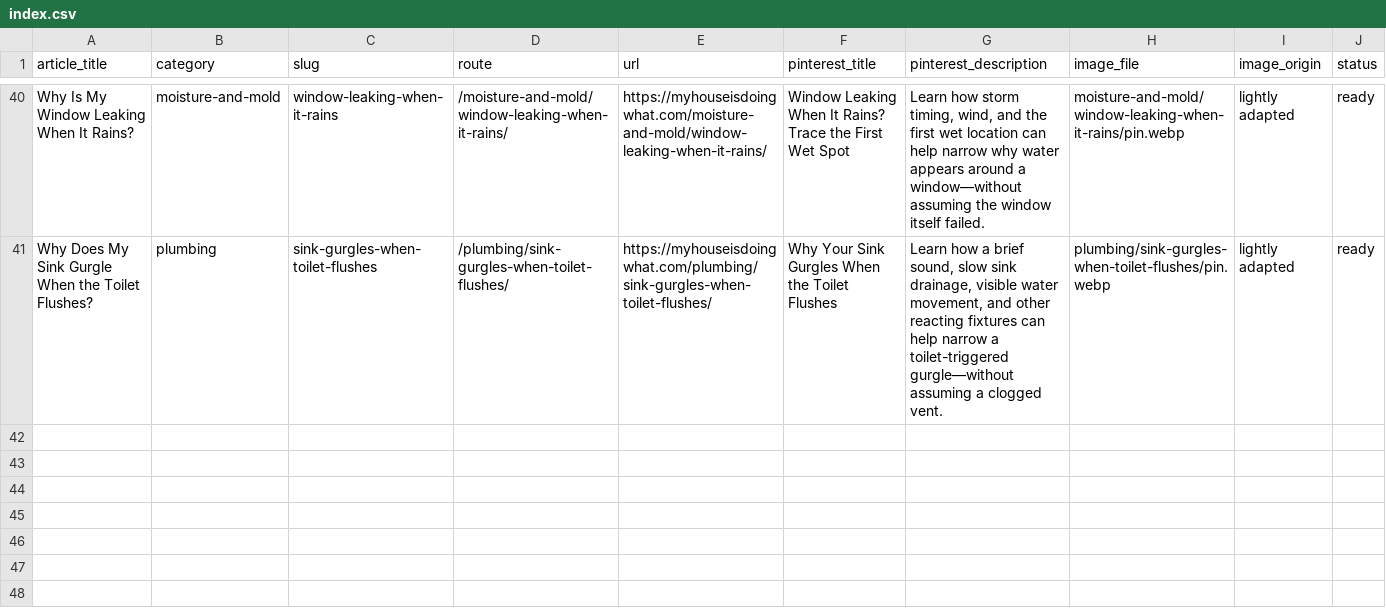
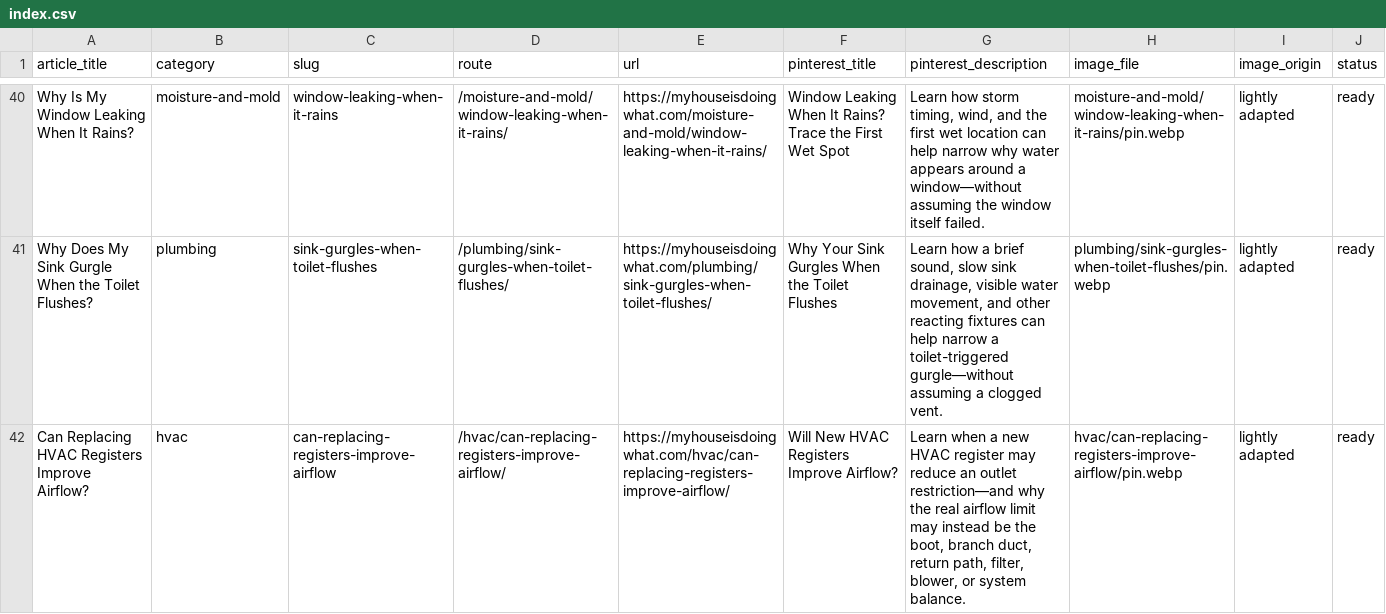
Before and after one commit to gageg123-de/housewise, a CSV file: content-deployment/pinterest-blog-content/index.csv, drawn as a sheet; only a part is shown, gaps mark what is left out.

```diff
--- a/content-deployment/pinterest-blog-content/index.csv
+++ b/content-deployment/pinterest-blog-content/index.csv
@@ -41 +41,2 @@
 "Why Does My Sink Gurgle When the Toilet Flushes?","plumbing","sink-gurgles-when-toilet-flushes","/plumbing/sink-gurgles-when-toilet-flushes/","https://myhouseisdoingwhat.com/plumbing/sink-gurgles-when-toilet-flushes/","Why Your Sink Gurgles When the Toilet Flushes","Learn how a brief sound, slow sink drainage, visible water movement, and other reacting fixtures can help narrow a toilet-triggered gurgle—without assuming a clogged vent.","plumbing/sink-gurgles-when-toilet-flushes/pin.webp","lightly adapted","ready"
+"Can Replacing HVAC Registers Improve Airflow?","hvac","can-replacing-registers-improve-airflow","/hvac/can-replacing-registers-improve-airflow/","https://myhouseisdoingwhat.com/hvac/can-replacing-registers-improve-airflow/","Will New HVAC Registers Improve Airflow?","Learn when a new HVAC register may reduce an outlet restriction—and why the real airflow limit may instead be the boot, branch duct, return path, filter, blower, or system balance.","hvac/can-replacing-registers-improve-airflow/pin.webp","lightly adapted","ready"
```
Also changed, not shown: content/topics.csv, 8 other files.
